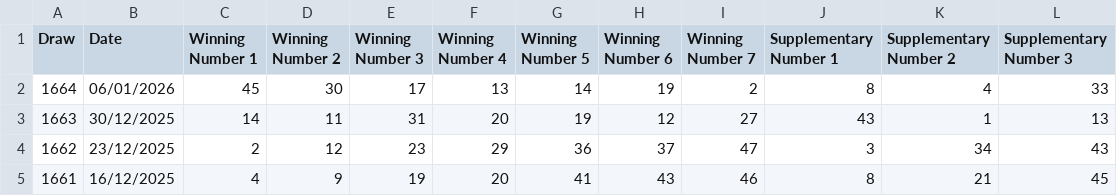
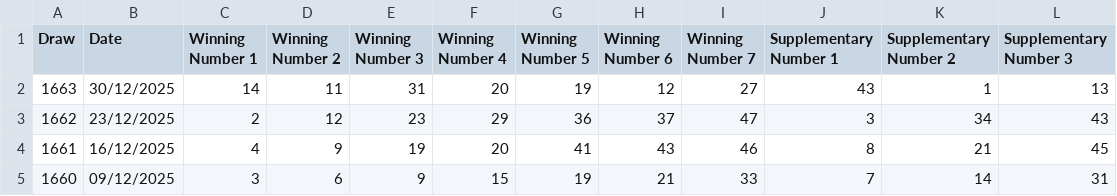
Before and after one commit to hareshaprajapati/langgraph-agentic-ai, a CSV file: Single_V2_0/Oz_Lotto_transformed.csv, drawn as a sheet; only a part is shown; the shorter side is filled out with more unchanged rows.

```diff
--- a/Single_V2_0/Oz_Lotto_transformed.csv
+++ b/Single_V2_0/Oz_Lotto_transformed.csv
@@ -1,3 +1,2 @@
 Draw,Date,Winning Number 1,Winning Number 2,Winning Number 3,Winning Number 4,Winning Number 5,Winning Number 6,Winning Number 7,Supplementary Number 1,Supplementary Number 2,Supplementary Number 3
-1664,06/01/2026,45, 30, 17, 13, 14, 19, 2,8, 4, 33
 1663,30/12/2025,14,11,31,20,19,12,27,43, 1, 13
```
Also changed, not shown: 8 other files.
